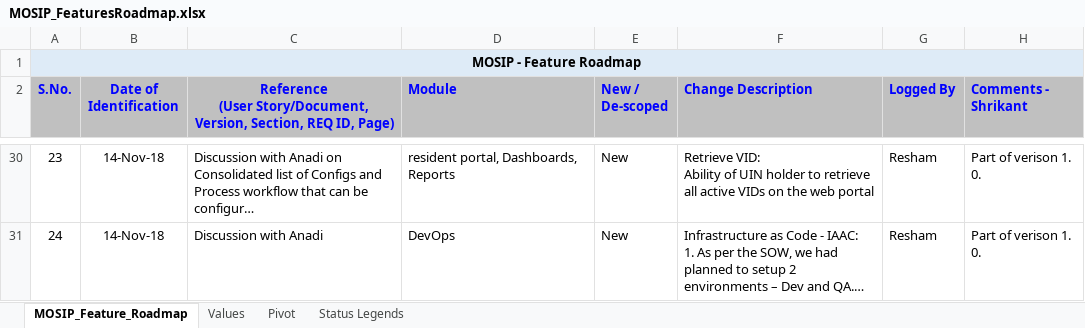
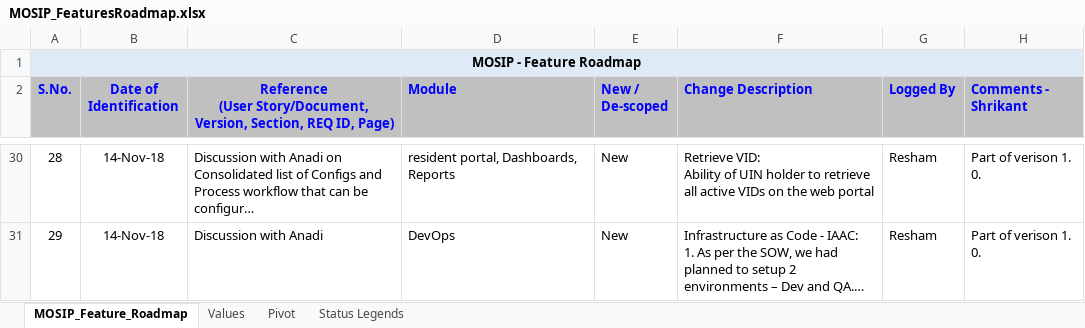
Before and after one commit to jpnayak007/commons, an Excel workbook: docs/requirements/MOSIP_FeaturesRoadmap.xlsx, sheet MOSIP_Feature_Roadmap, drawn as a sheet; only a part is shown, gaps mark what is left out; long unchanged cells end in …; values as stored, in another font and other column widths than the file's, no borders; the diff covers the shown part only; the diff names each change by its address in the sheet, - before the commit and + after, or states it on an @@ line.

```diff
--- a/docs/requirements/MOSIP_FeaturesRoadmap.xlsx (sheet MOSIP_Feature_Roadmap)
+++ b/docs/requirements/MOSIP_FeaturesRoadmap.xlsx (sheet MOSIP_Feature_Roadmap)
-A30 (S.No.): 23
+A30 (S.No.): 28
-A31 (S.No.): 24
+A31 (S.No.): 29
```
Also changed, not shown: other rows of this sheet.
